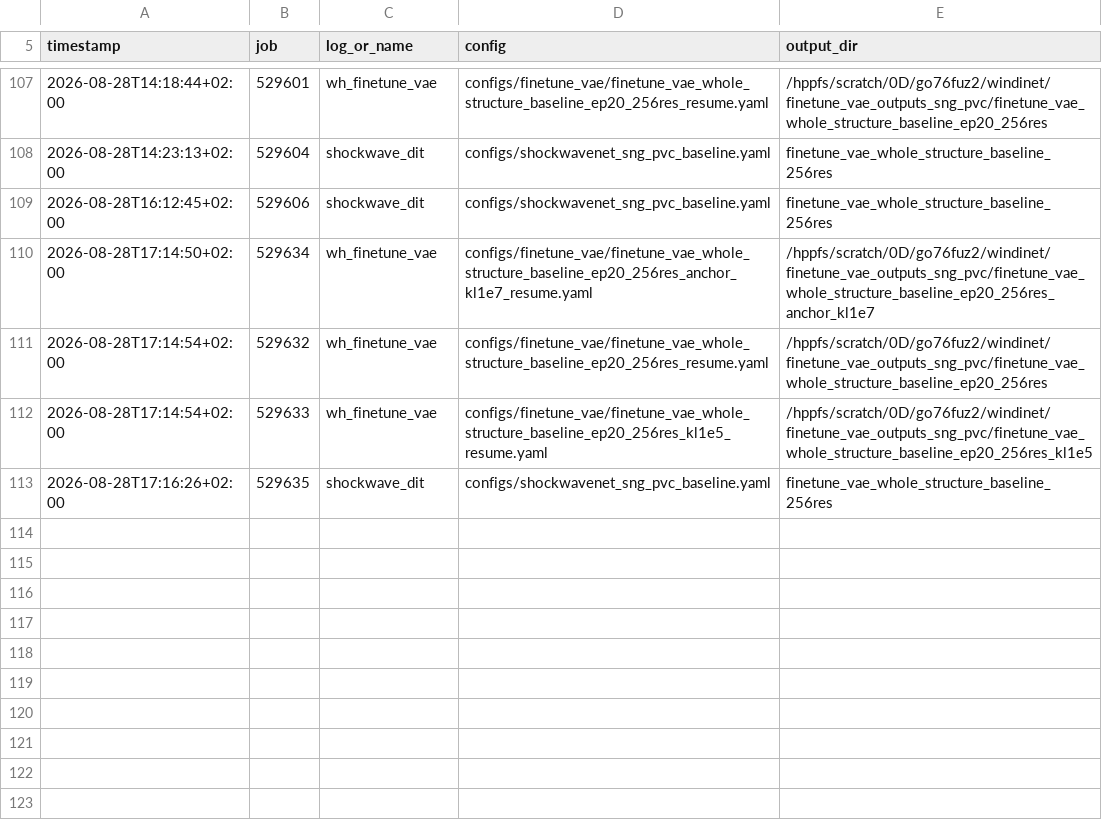
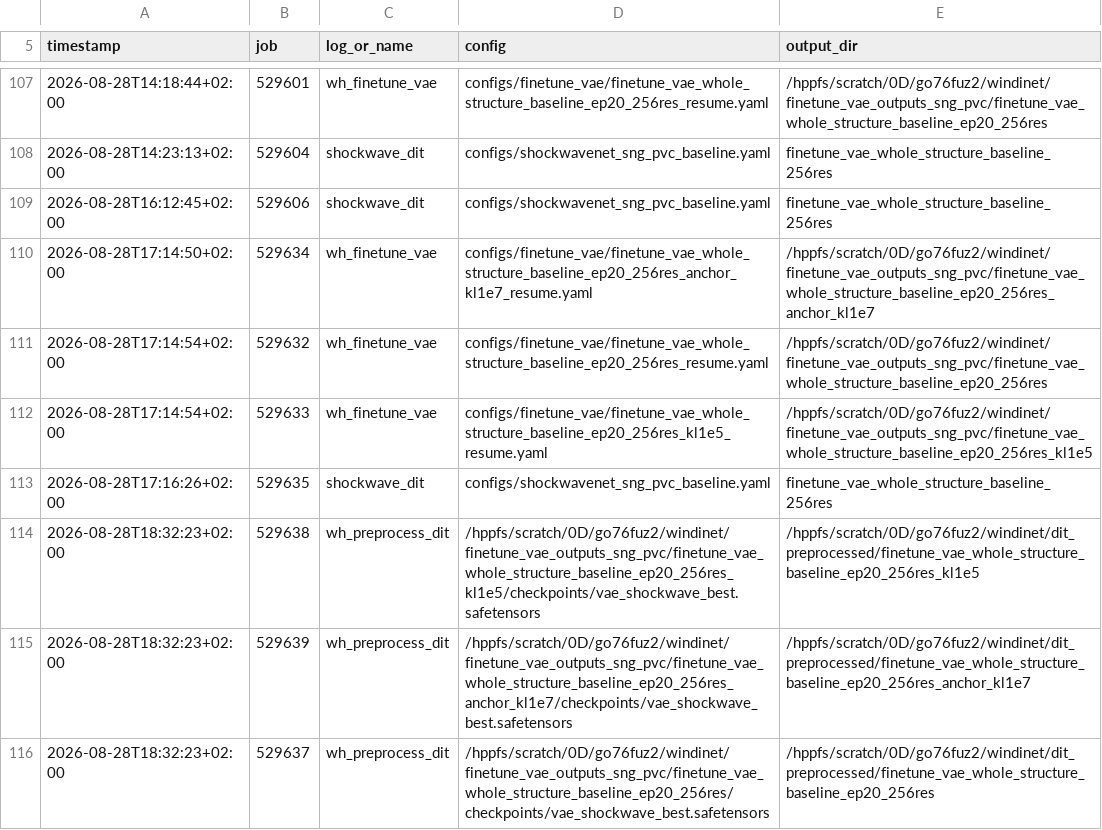
Before and after one commit to Weihao-Li-2001/windinet, a TSV file: log_finetuning_vae/sng_pvc/INDEX.tsv, drawn as a sheet; only a part is shown, gaps mark what is left out.

```diff
--- a/log_finetuning_vae/sng_pvc/INDEX.tsv
+++ b/log_finetuning_vae/sng_pvc/INDEX.tsv
@@ -113 +113,4 @@ timestamp	job	log_or_name	config	output_dir
 2026-08-28T17:16:26+02:00	529635	shockwave_dit	configs/shockwavenet_sng_pvc_baseline.yaml	finetune_vae_whole_structure_baseline_256res
+2026-08-28T18:32:23+02:00	529638	wh_preprocess_dit	/hppfs/scratch/0D/go76fuz2/windinet/finetune_vae_outputs_sng_pvc/finetune_vae_whole_structure_baseline_ep20_256res_kl1e5/checkpoints/vae_shockwave_best.safetensors	/hppfs/scratch/0D/go76fuz2/windinet/dit_preprocessed/finetune_vae_whole_structure_baseline_ep20_256res_kl1e5
+2026-08-28T18:32:23+02:00	529639	wh_preprocess_dit	/hppfs/scratch/0D/go76fuz2/windinet/finetune_vae_outputs_sng_pvc/finetune_vae_whole_structure_baseline_ep20_256res_anchor_kl1e7/checkpoints/vae_shockwave_best.safetensors	/hppfs/scratch/0D/go76fuz2/windinet/dit_preprocessed/finetune_vae_whole_structure_baseline_ep20_256res_anchor_kl1e7
+2026-08-28T18:32:23+02:00	529637	wh_preprocess_dit	/hppfs/scratch/0D/go76fuz2/windinet/finetune_vae_outputs_sng_pvc/finetune_vae_whole_structure_baseline_ep20_256res/checkpoints/vae_shockwave_best.safetensors	/hppfs/scratch/0D/go76fuz2/windinet/dit_preprocessed/finetune_vae_whole_structure_baseline_ep20_256res
```
Also changed, not shown: 20 other files.
